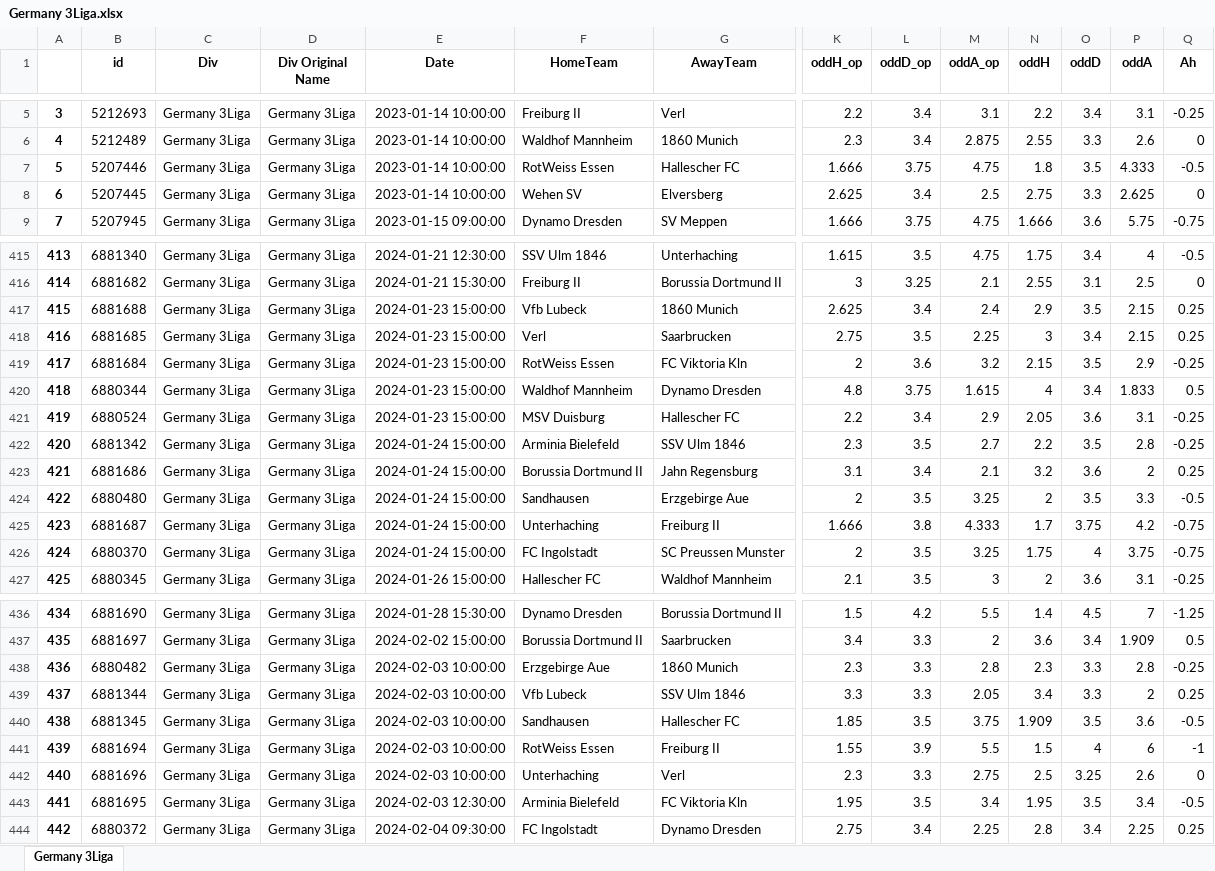
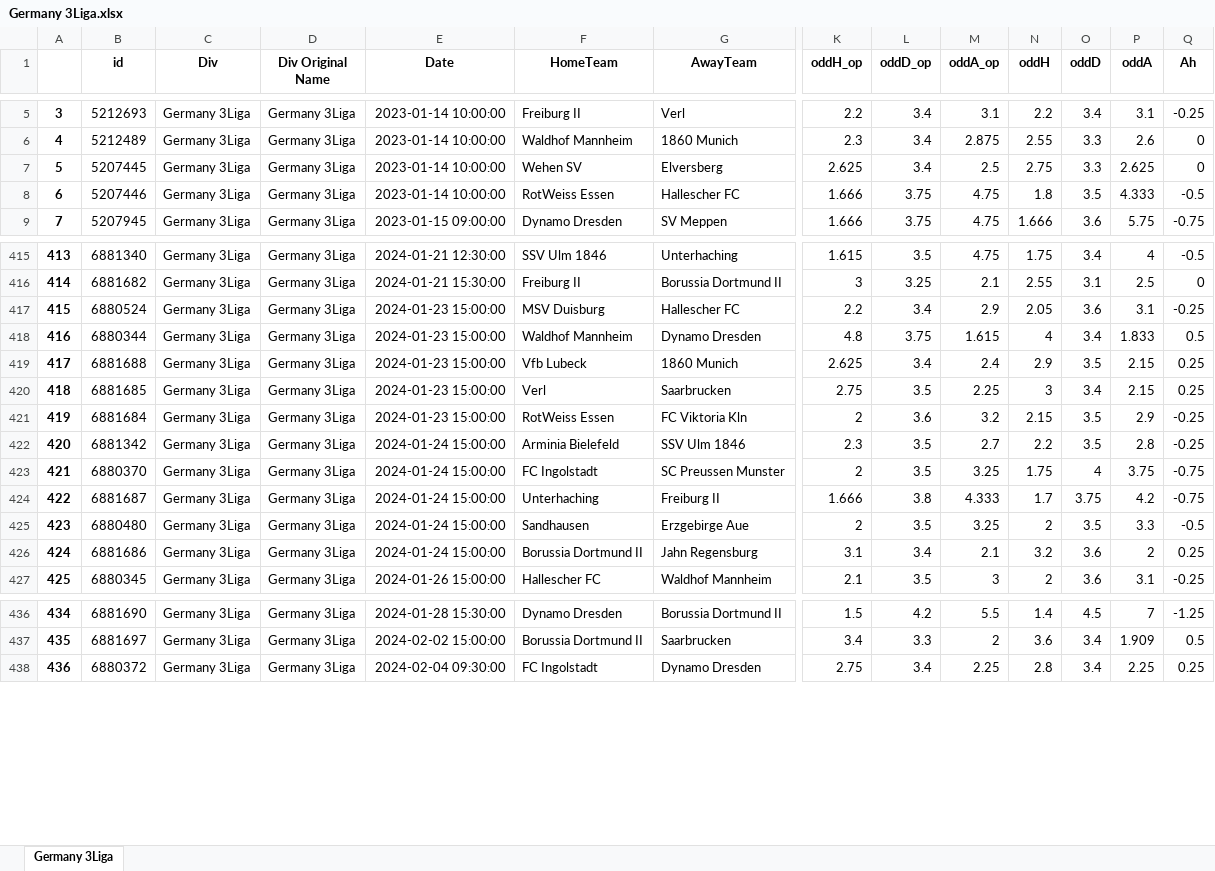
Before and after one commit to pedrogxbet/footdata, an Excel workbook: Germany 3Liga/Germany 3Liga.xlsx, sheet Germany 3Liga, drawn as a sheet; only a part is shown, gaps mark what is left out; values as stored, in another font and other column widths than the file's, no borders; removed rows and columns are numbered as before the commit, all else as after; rows hold the shown columns only; the diff covers the shown part only; the diff names each change by its address in the sheet, - before the commit and + after, or states it on an @@ line.

Commit message:
Atualização de bases das ligas, do dia: 2024-02-03 às 11:02

```diff
--- a/Germany 3Liga/Germany 3Liga.xlsx (sheet Germany 3Liga)
+++ b/Germany 3Liga/Germany 3Liga.xlsx (sheet Germany 3Liga)
@@ row 8 moved to row 7: 5 @@
@@ column A renumbered from row 8 down @@
@@ row 421 moved to row 417: 415 @@
@@ row 420 moved to row 418: 416 @@
@@ row 426 moved to row 423: 421 @@
@@ row 425 moved to row 424: 422 @@
@@ row 424 moved to row 425: 423 @@
-row 438: 436 | 6880482 | Germany 3Liga | Germany 3Liga | 2024-02-03 10:00:00 | Erzgebirge Aue | 1860 Munich | 2.3 | 3.3 | 2.8 | 2.3 | 3.3 | 2.8 | -0.25
-row 439: 437 | 6881344 | Germany 3Liga | Germany 3Liga | 2024-02-03 10:00:00 | Vfb Lubeck | SSV Ulm 1846 | 3.3 | 3.3 | 2.05 | 3.4 | 3.3 | 2 | 0.25
-row 440: 438 | 6881345 | Germany 3Liga | Germany 3Liga | 2024-02-03 10:00:00 | Sandhausen | Hallescher FC | 1.85 | 3.5 | 3.75 | 1.909 | 3.5 | 3.6 | -0.5
-row 441: 439 | 6881694 | Germany 3Liga | Germany 3Liga | 2024-02-03 10:00:00 | RotWeiss Essen | Freiburg II | 1.55 | 3.9 | 5.5 | 1.5 | 4 | 6 | -1
-row 442: 440 | 6881696 | Germany 3Liga | Germany 3Liga | 2024-02-03 10:00:00 | Unterhaching | Verl | 2.3 | 3.3 | 2.75 | 2.5 | 3.25 | 2.6 | 0
-row 443: 441 | 6881695 | Germany 3Liga | Germany 3Liga | 2024-02-03 12:30:00 | Arminia Bielefeld | FC Viktoria Kln | 1.95 | 3.5 | 3.4 | 1.95 | 3.5 | 3.4 | -0.5
```
Also changed, not shown: 24 moved rows elsewhere in this sheet, England Premier League/England Premier League.xlsx, Germany Bundesliga I/Germany Bundesliga I.xlsx, 39 other files.
